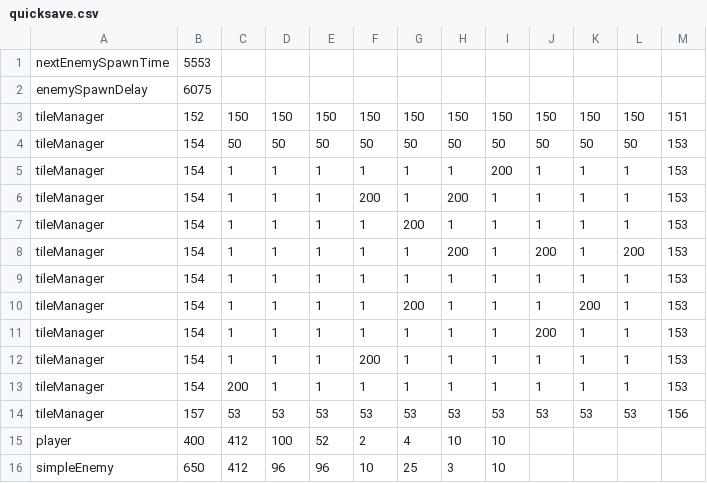
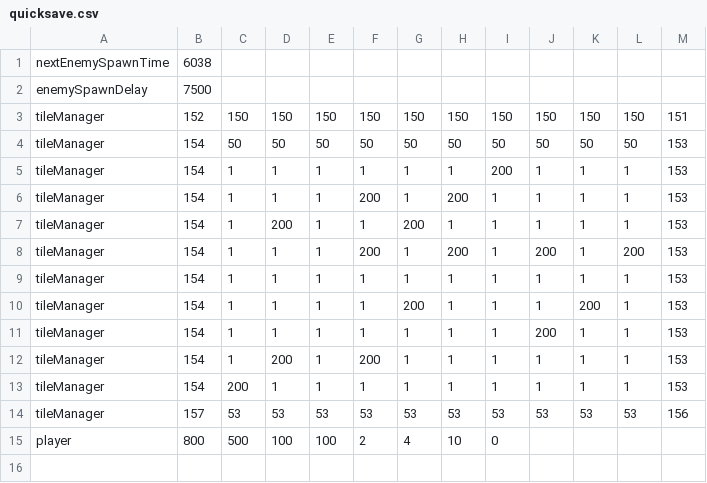
Before and after one commit to danielmusselwhite/COMP2006_G52CPP_Courseworks, a CSV file: Part3/CPPCoursework2020-v101/src/savedData/quicksave.csv, drawn as a sheet.

```diff
--- a/Part3/CPPCoursework2020-v101/src/savedData/quicksave.csv
+++ b/Part3/CPPCoursework2020-v101/src/savedData/quicksave.csv
@@ -1,3 +1,3 @@
-nextEnemySpawnTime,5553
-enemySpawnDelay,6075
+nextEnemySpawnTime,6038
+enemySpawnDelay,7500
 tileManager,152,150,150,150,150,150,150,150,150,150,150,151
@@ -6,4 +6,4 @@ tileManager,154,1,1,1,1,1,1,200,1,1,1,153
 tileManager,154,1,1,1,200,1,200,1,1,1,1,153
-tileManager,154,1,1,1,1,200,1,1,1,1,1,153
-tileManager,154,1,1,1,1,1,200,1,200,1,200,153
+tileManager,154,1,200,1,1,200,1,1,1,1,1,153
+tileManager,154,1,1,1,200,1,200,1,200,1,200,153
 tileManager,154,1,1,1,1,1,1,1,1,1,1,153
@@ -11,6 +11,5 @@ tileManager,154,1,1,1,1,200,1,1,1,200,1,153
 tileManager,154,1,1,1,1,1,1,1,200,1,1,153
-tileManager,154,1,1,1,200,1,1,1,1,1,1,153
+tileManager,154,1,200,1,200,1,1,1,1,1,1,153
 tileManager,154,200,1,1,1,1,1,1,1,1,1,153
 tileManager,157,53,53,53,53,53,53,53,53,53,53,156
-player,400,412,100,52,2,4,10,10
-simpleEnemy,650,412,96,96,10,25,3,10
+player,800,500,100,100,2,4,10,0
```
Also changed, not shown: 3 other files.
